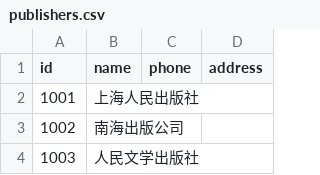
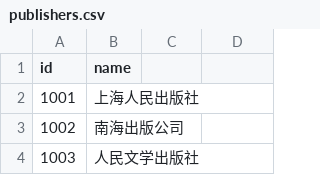
Before and after one commit to henryL1N/bookcenter, a CSV file: src/main/resources/config/liquibase/publishers.csv, drawn as a sheet; only a part is shown; the diff names each change by its address in the sheet, - before the commit and + after, or states it on an @@ line.

Commit message:
up

```diff
--- a/src/main/resources/config/liquibase/publishers.csv
+++ b/src/main/resources/config/liquibase/publishers.csv
-C1: phone
+C1: (empty)
-D1: address
+D1: (empty)
```
